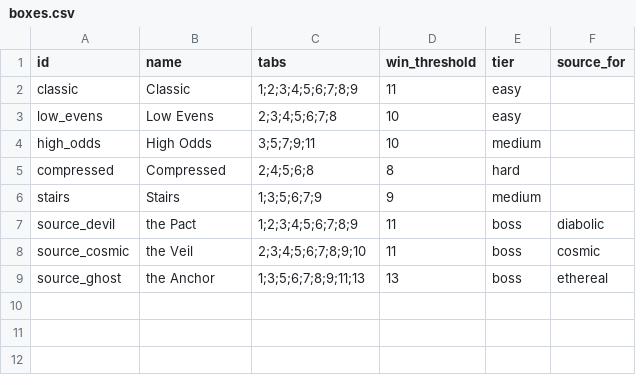
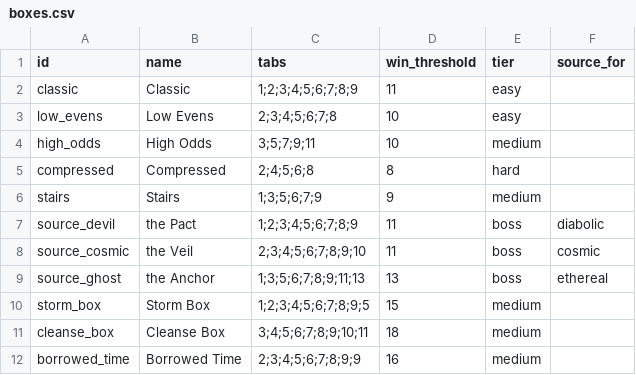
Before and after one commit to caleb-the-dev/SealTheBox, a CSV file: seal-the-box/data/boxes.csv, drawn as a sheet.

```diff
--- a/seal-the-box/data/boxes.csv
+++ b/seal-the-box/data/boxes.csv
@@ -9 +9,4 @@ source_cosmic,the Veil,2;3;4;5;6;7;8;9;10,11,boss,cosmic
 source_ghost,the Anchor,1;3;5;6;7;8;9;11;13,13,boss,ethereal
+storm_box,Storm Box,1;2;3;4;5;6;7;8;9;5,15,medium,
+cleanse_box,Cleanse Box,3;4;5;6;7;8;9;10;11,18,medium,
+borrowed_time,Borrowed Time,2;3;4;5;6;7;8;9;9,16,medium,
```
Also changed, not shown: 8 other files.
